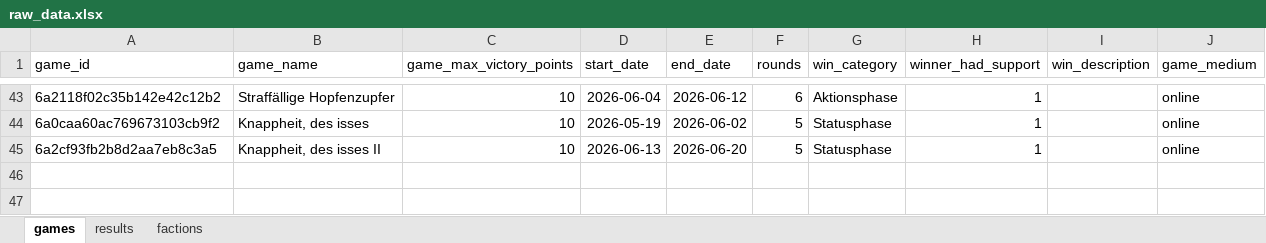
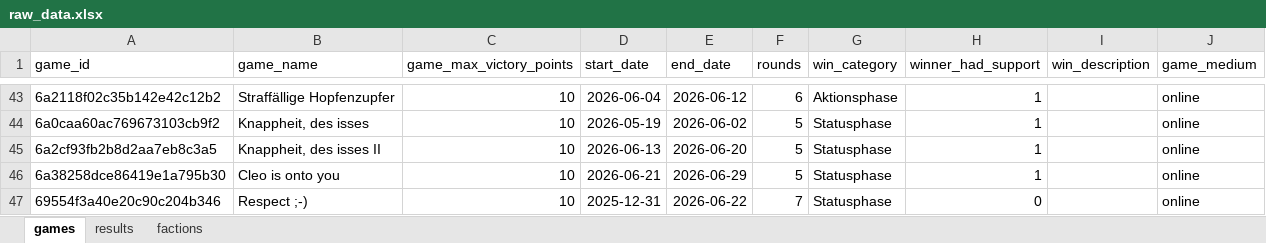
Before and after one commit to M-E-Rademaker/twilight-imperium-stats-, an Excel workbook: data/raw_data.xlsx, sheet games, drawn as a sheet; only a part is shown, gaps mark what is left out; values as stored, in another font and other column widths than the file's, no borders; the diff names each change by its address in the sheet, - before the commit and + after, or states it on an @@ line.

Commit message:
Add game data: Cleo is onto you, Respect ;-)

```diff
--- a/data/raw_data.xlsx (sheet games)
+++ b/data/raw_data.xlsx (sheet games)
+row 46: 6a38258dce86419e1a795b30 | Cleo is onto you | 10 | 2026-06-21 | 2026-06-29 | 5 | Statusphase | 1 |  | online
+row 47: 69554f3a40e20c90c204b346 | Respect ;-) | 10 | 2025-12-31 | 2026-06-22 | 7 | Statusphase | 0 |  | online
```
Also changed, not shown: sheet results, 1 other file.
